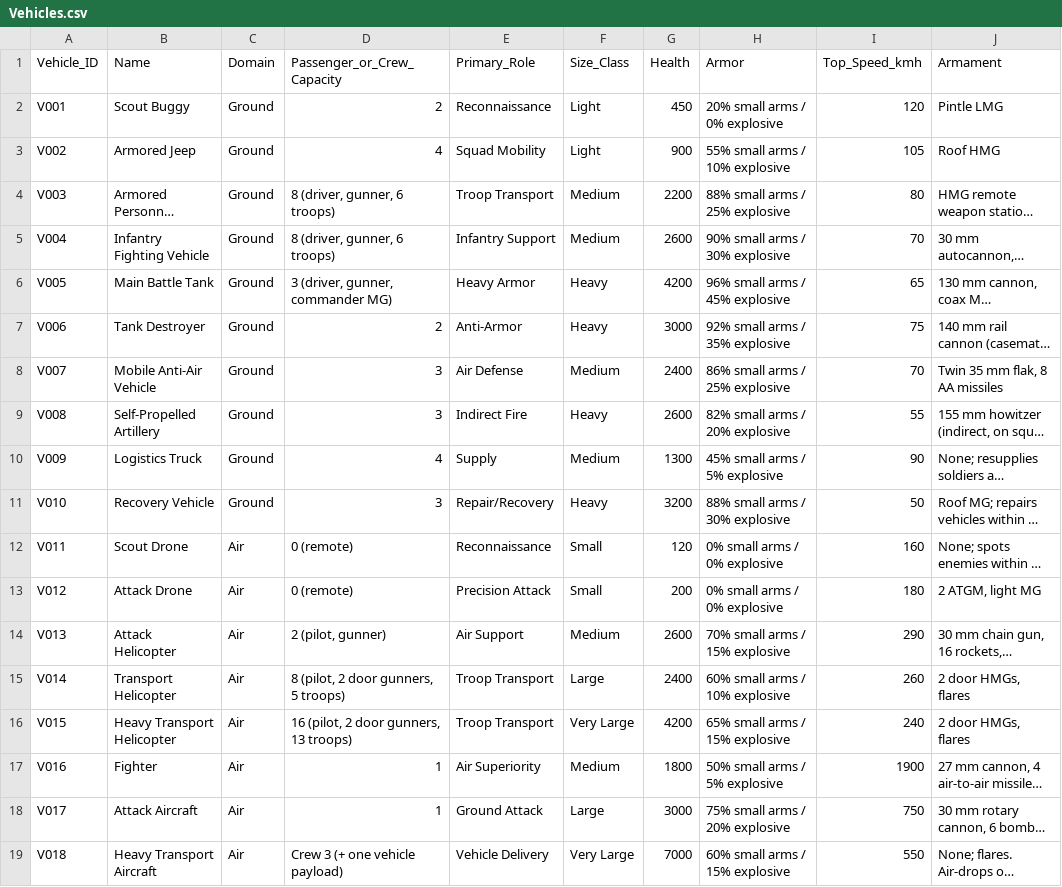
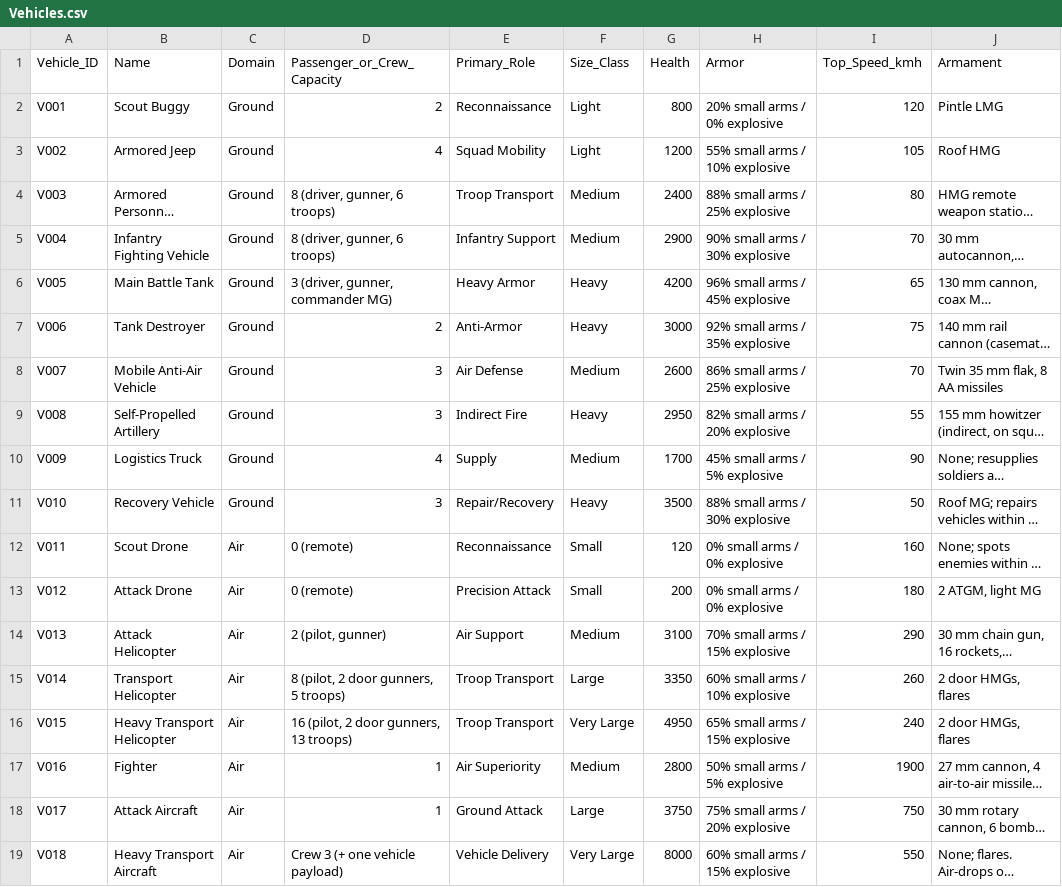
Before and after one commit to alexthegoodman/entropy-engine, a CSV file: docs/armageddon/v0.2/Vehicles.csv, drawn as a sheet; only a part is shown; long unchanged cells end in …; the diff names each change by its address in the sheet, - before the commit and + after, or states it on an @@ line.

Commit message:
armageddon fixes

```diff
--- a/docs/armageddon/v0.2/Vehicles.csv
+++ b/docs/armageddon/v0.2/Vehicles.csv
-G2 (Health): 450
+G2 (Health): 800
-G3 (Health): 900
+G3 (Health): 1200
-G4 (Health): 2200
+G4 (Health): 2400
-G5 (Health): 2600
+G5 (Health): 2900
-G8 (Health): 2400
+G8 (Health): 2600
-G9 (Health): 2600
+G9 (Health): 2950
-G10 (Health): 1300
+G10 (Health): 1700
-G11 (Health): 3200
+G11 (Health): 3500
-G14 (Health): 2600
+G14 (Health): 3100
-G15 (Health): 2400
+G15 (Health): 3350
-G16 (Health): 4200
+G16 (Health): 4950
-G17 (Health): 1800
+G17 (Health): 2800
-G18 (Health): 3000
+G18 (Health): 3750
-G19 (Health): 7000
+G19 (Health): 8000
```
Also changed, not shown: 12 other files.
